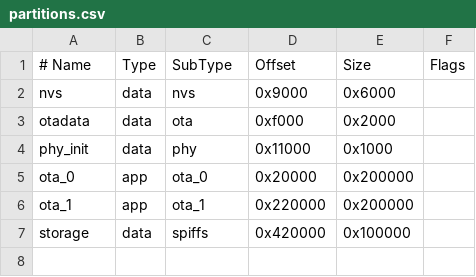
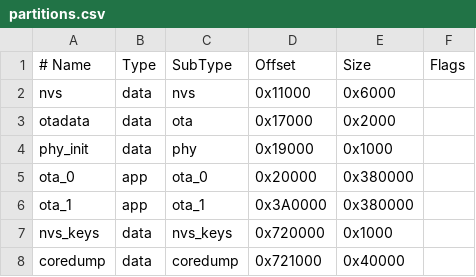
Before and after one commit to Gggt124/fishpump-online, a CSV file: firmware/partitions.csv, drawn as a sheet; removed rows and columns are numbered as before the commit, all else as after; the diff names each change by its address in the sheet, - before the commit and + after, or states it on an @@ line.

Commit message:
feat(firmware): configure ESP32-S3 16MB partitions and unified sdkconfig

```diff
--- a/firmware/partitions.csv
+++ b/firmware/partitions.csv
-D2 (Offset): 0x9000
+D2 (Offset): 0x11000
-D3 (Offset): 0xf000
+D3 (Offset): 0x17000
-D4 (Offset): 0x11000
+D4 (Offset): 0x19000
-E5:E6 (Size): 0x200000
+E5:E6 (Size): 0x380000
-D6 (Offset): 0x220000
+D6 (Offset): 0x3A0000
-row 7: storage | data | spiffs | 0x420000 | 0x100000
+row 7: nvs_keys | data | nvs_keys | 0x720000 | 0x1000
+row 8: coredump | data | coredump | 0x721000 | 0x40000
```
Also changed, not shown: 3 other files.
